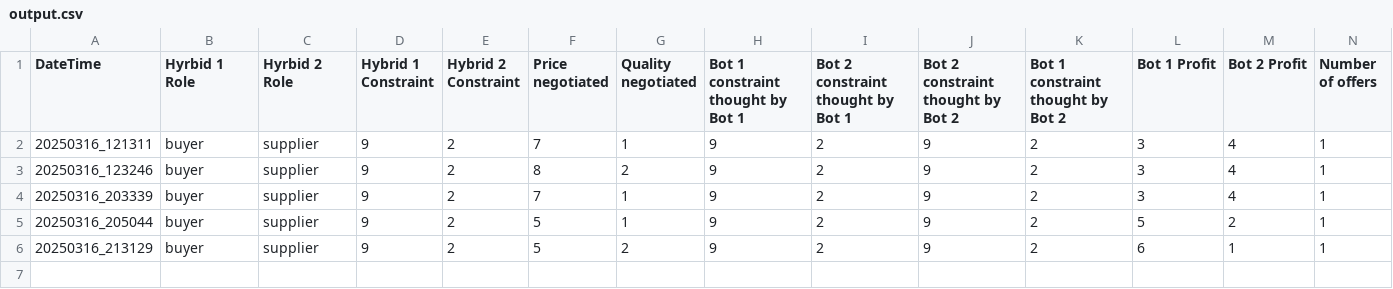
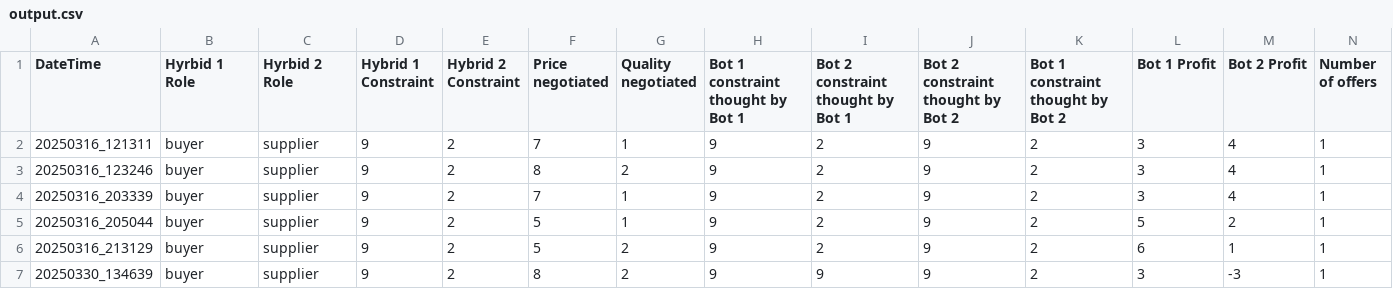
Before and after one commit to kkasyo-ctrl/MSc_Thesis_Code, a CSV file: rbai_rbai/output.csv, drawn as a sheet; only a part is shown; rows hold the shown columns only; the diff names each change by its address in the sheet, - before the commit and + after, or states it on an @@ line.

```diff
--- a/rbai_rbai/output.csv
+++ b/rbai_rbai/output.csv
+row 7: 20250330_134639 | buyer | supplier | 9 | 2 | 8 | 2 | 9 | 9 | 9 | 2 | 3 | -3 | 1
```
Also changed, not shown: llm_llm/output.csv, rbai_llm/debug/constraints.csv, 48 other files.
